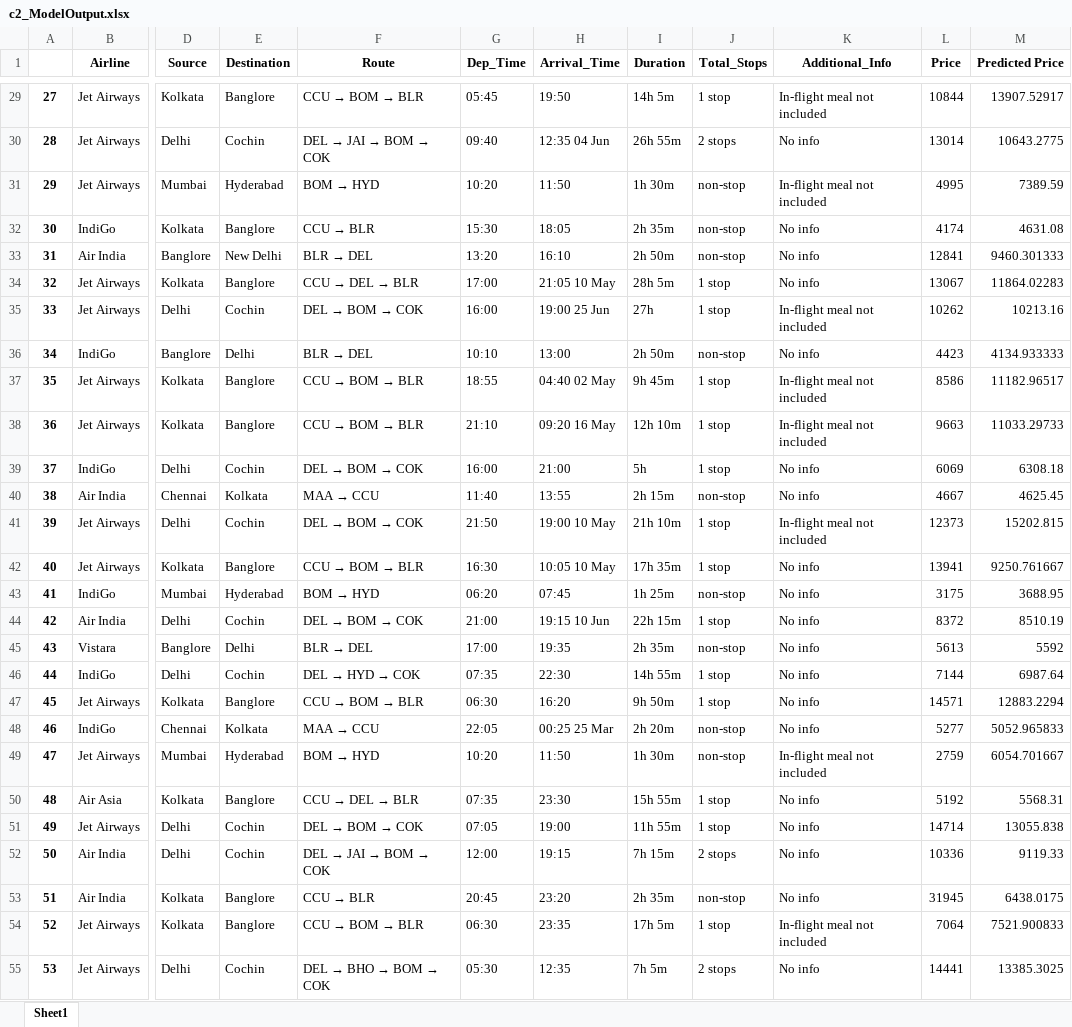
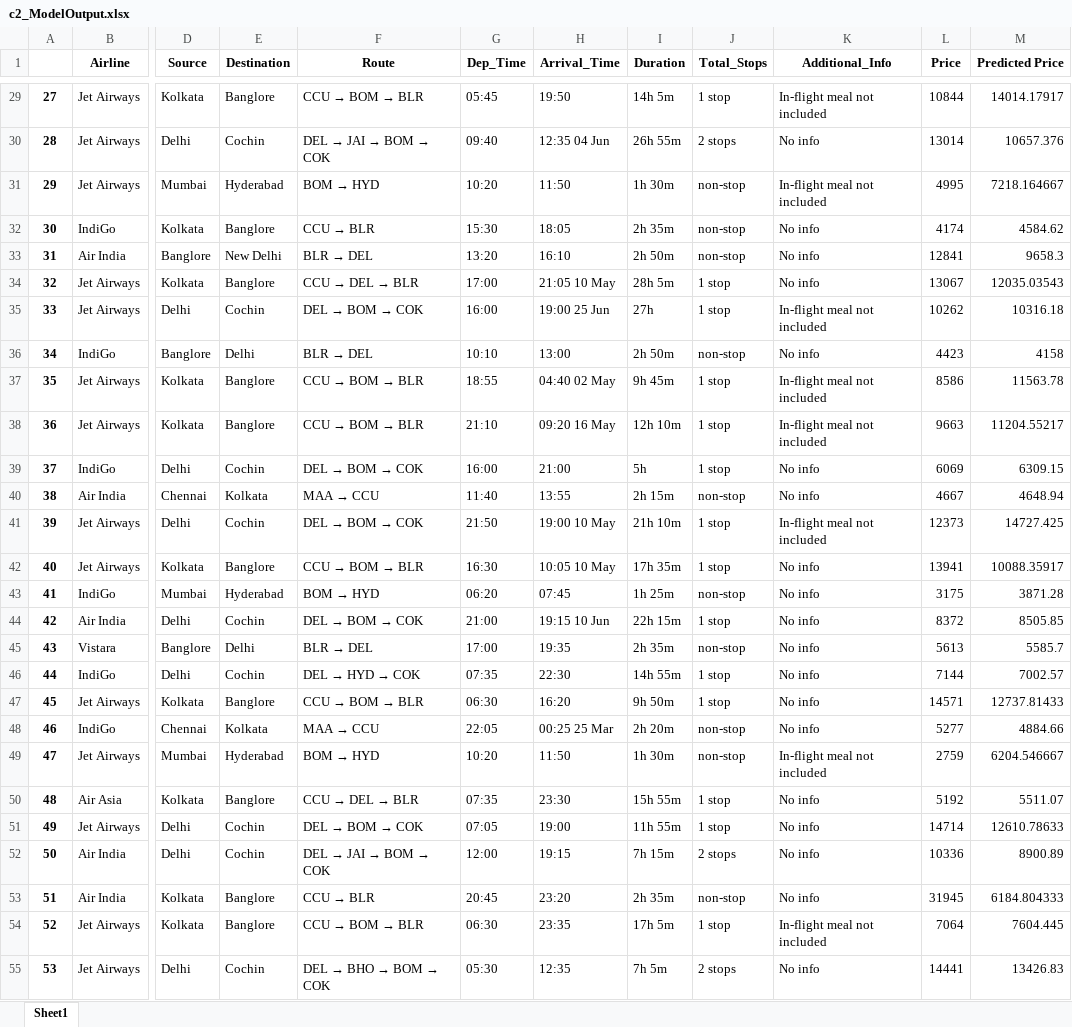
Before and after one commit to ranjithbhargav/Airfare-Prediction, an Excel workbook: c2_ModelOutput.xlsx, sheet Sheet1, drawn as a sheet; only a part is shown, gaps mark what is left out; values as stored, in another font and other column widths than the file's, no borders; the diff covers the shown part only; the diff names each change by its address in the sheet, - before the commit and + after, or states it on an @@ line.

```diff
--- a/c2_ModelOutput.xlsx (sheet Sheet1)
+++ b/c2_ModelOutput.xlsx (sheet Sheet1)
-M29 (Predicted Price): 13907.52917
+M29 (Predicted Price): 14014.17917
-M30 (Predicted Price): 10643.2775
+M30 (Predicted Price): 10657.376
-M31 (Predicted Price): 7389.59
+M31 (Predicted Price): 7218.164667
-M32 (Predicted Price): 4631.08
+M32 (Predicted Price): 4584.62
-M33 (Predicted Price): 9460.301333
+M33 (Predicted Price): 9658.3
-M34 (Predicted Price): 11864.02283
+M34 (Predicted Price): 12035.03543
-M35 (Predicted Price): 10213.16
+M35 (Predicted Price): 10316.18
-M36 (Predicted Price): 4134.933333
+M36 (Predicted Price): 4158
-M37 (Predicted Price): 11182.96517
+M37 (Predicted Price): 11563.78
-M38 (Predicted Price): 11033.29733
+M38 (Predicted Price): 11204.55217
-M39 (Predicted Price): 6308.18
+M39 (Predicted Price): 6309.15
-M40 (Predicted Price): 4625.45
+M40 (Predicted Price): 4648.94
-M41 (Predicted Price): 15202.815
+M41 (Predicted Price): 14727.425
-M42 (Predicted Price): 9250.761667
+M42 (Predicted Price): 10088.35917
-M43 (Predicted Price): 3688.95
+M43 (Predicted Price): 3871.28
-M44 (Predicted Price): 8510.19
+M44 (Predicted Price): 8505.85
-M45 (Predicted Price): 5592
+M45 (Predicted Price): 5585.7
-M46 (Predicted Price): 6987.64
+M46 (Predicted Price): 7002.57
-M47 (Predicted Price): 12883.2294
+M47 (Predicted Price): 12737.81433
-M48 (Predicted Price): 5052.965833
+M48 (Predicted Price): 4884.66
-M49 (Predicted Price): 6054.701667
+M49 (Predicted Price): 6204.546667
-M50 (Predicted Price): 5568.31
+M50 (Predicted Price): 5511.07
-M51 (Predicted Price): 13055.838
+M51 (Predicted Price): 12610.78633
-M52 (Predicted Price): 9119.33
+M52 (Predicted Price): 8900.89
-M53 (Predicted Price): 6438.0175
+M53 (Predicted Price): 6184.804333
-M54 (Predicted Price): 7521.900833
+M54 (Predicted Price): 7604.445
-M55 (Predicted Price): 13385.3025
+M55 (Predicted Price): 13426.83
```
Also changed, not shown: 645 edited cells elsewhere in this sheet, 15 other files.
